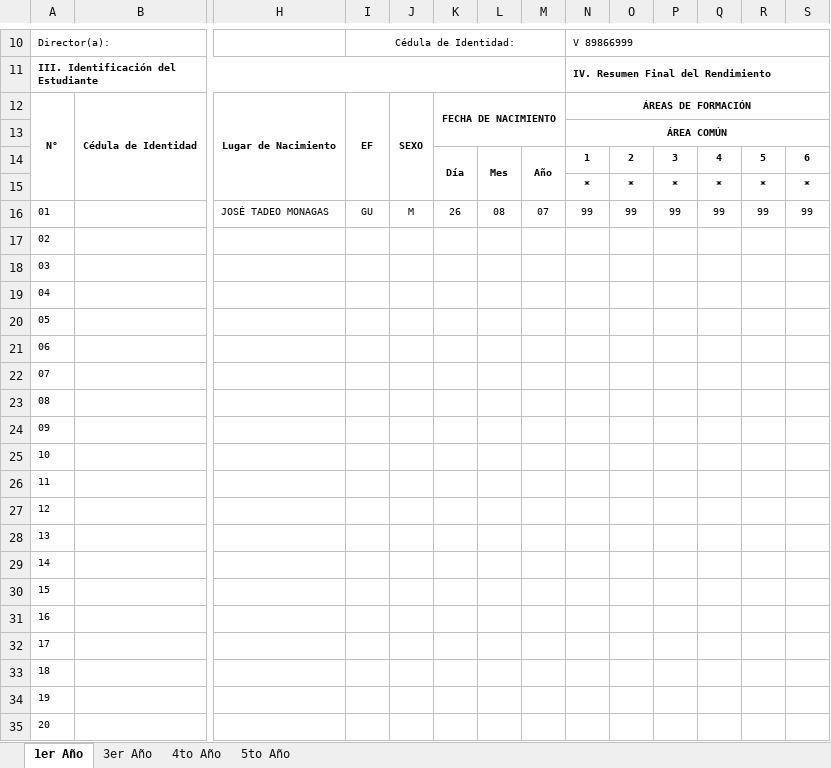
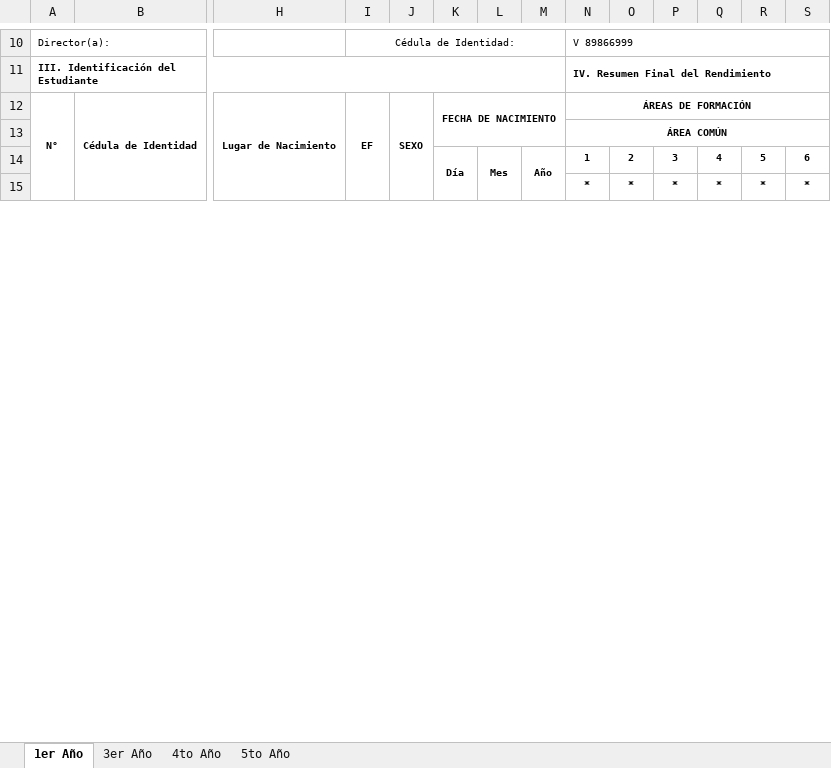
Before and after one commit to Javier-WH/BatallaP, an Excel workbook: backend/templates/resumenFinal_template_.xlsx, sheet 1er Año, drawn as a sheet; only a part is shown, gaps mark what is left out; values as stored, in another font and other column widths than the file's, no borders; charts and pictures not drawn; removed rows and columns are numbered as before the commit, all else as after; rows hold the shown columns only; the diff covers the shown part only; the diff names each change by its address in the sheet, - before the commit and + after, or states it on an @@ line.

```diff
--- a/backend/templates/resumenFinal_template_.xlsx (sheet 1er Año)
+++ b/backend/templates/resumenFinal_template_.xlsx (sheet 1er Año)
-row 16: 01 |  | JOSÉ TADEO MONAGAS | GU | M | 26 | 08 | 07 | 99 | 99 | 99 | 99 | 99 | 99
-row 17: 02
-row 18: 03
-row 19: 04
-row 20: 05
-row 21: 06
-row 22: 07
-row 23: 08
-row 24: 09
-row 25: 10
-row 26: 11
-row 27: 12
-row 28: 13
-row 29: 14
-row 30: 15
-row 31: 16
-row 32: 17
-row 33: 18
-row 34: 19
-row 35: 20
```
Also changed, not shown: 35 added rows and 15 removed rows elsewhere in this sheet, backend/templates/resumenFinal_template_ - Copy.xlsx, 1 other file.
